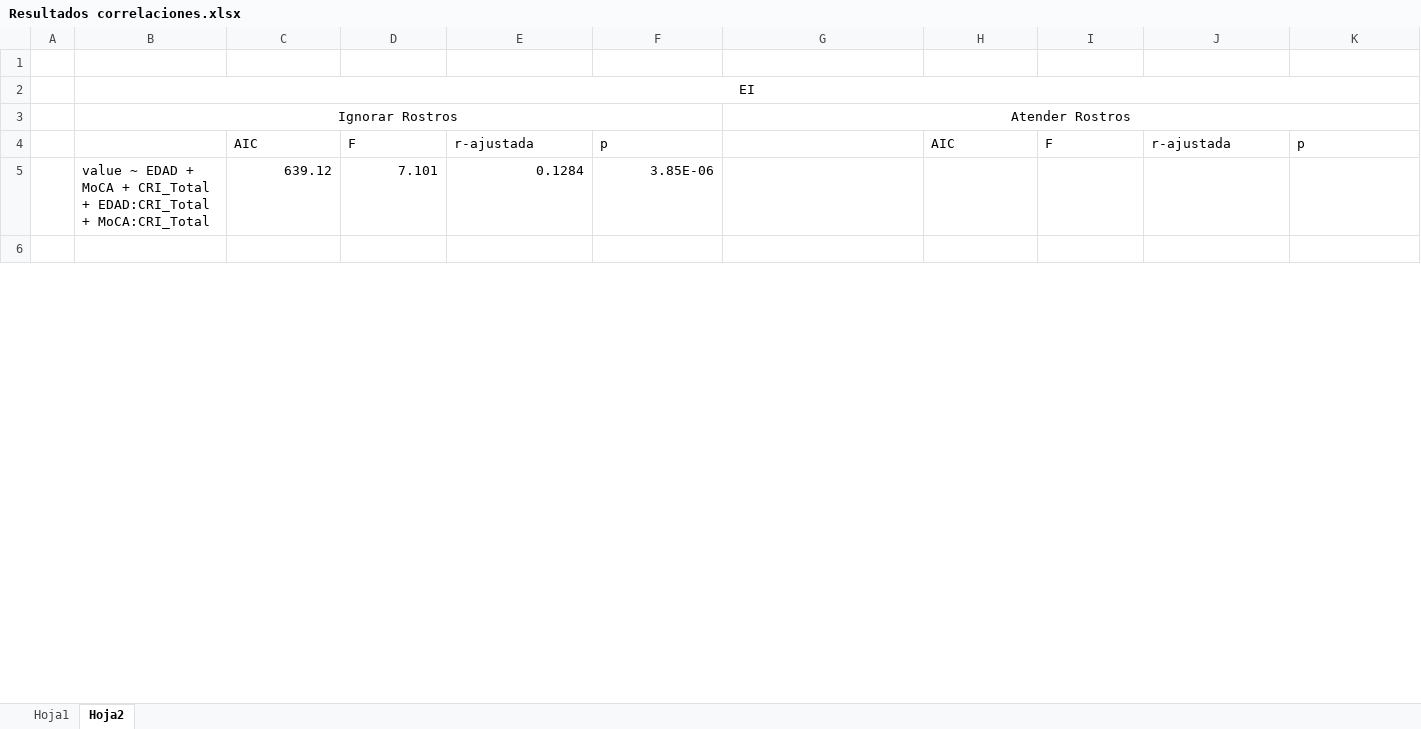
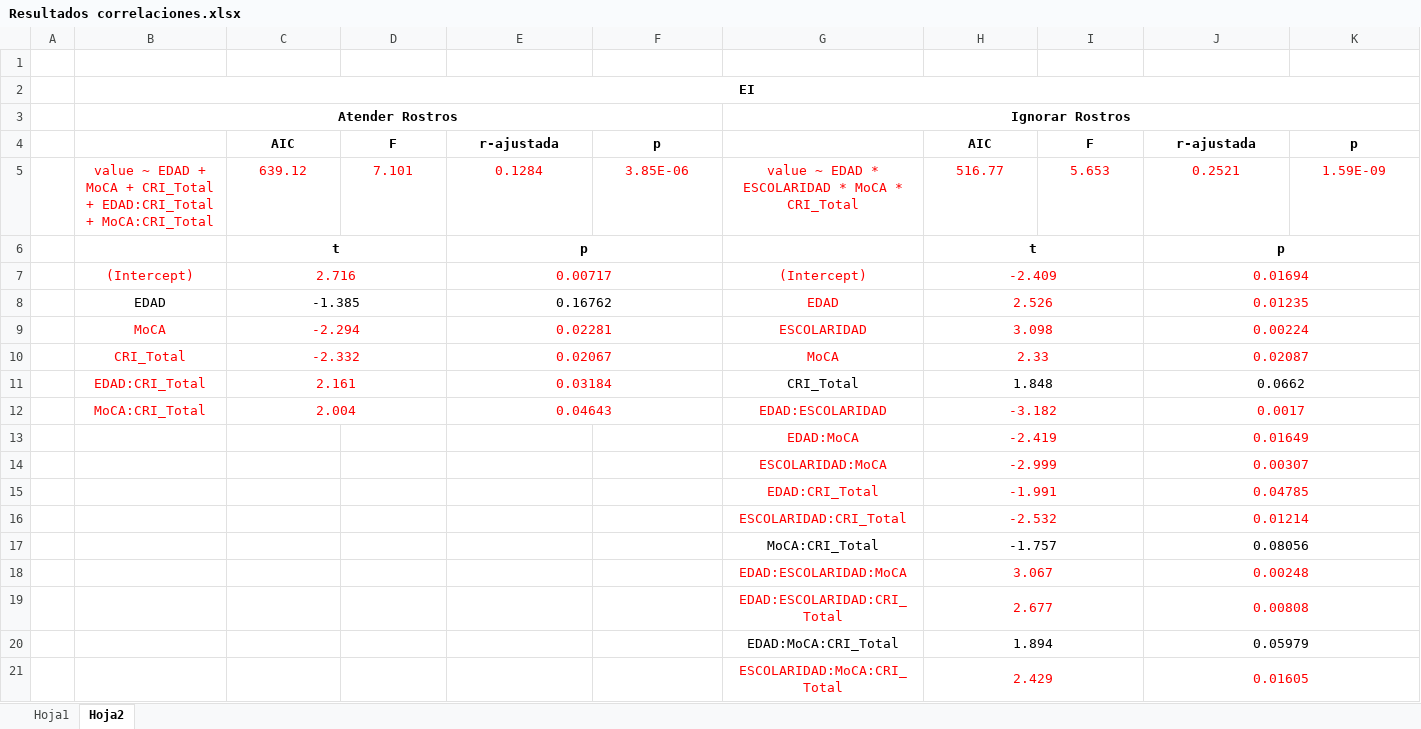
Before and after one commit to 1608elissa/Analisis-R, an Excel workbook: Resultados correlaciones.xlsx, sheet Hoja2, drawn as a sheet; only a part is shown; the shorter side is filled out with more unchanged rows; values as stored, in another font and other column widths than the file's, no borders; removed rows and columns are numbered as before the commit, all else as after; the diff covers the shown part only; the diff names each change by its address in the sheet, - before the commit and + after, or states it on an @@ line.

```diff
--- a/Resultados correlaciones.xlsx (sheet Hoja2)
+++ b/Resultados correlaciones.xlsx (sheet Hoja2)
-B2 bold: off
+B2 bold: on
-row 3:  | Ignorar Rostros |  |  |  |  | Atender Rostros
+row 3:  | Atender Rostros |  |  |  |  | Ignorar Rostros
@@ C4:F4 bold: off → on, alignment: left → center @@
@@ H4:K4 bold: off → on, alignment: left → center @@
-B5 alignment: left
+B5 alignment: center
-B5:F5 text colour: black
+B5:F5 text colour: #FF0000
-C5:F5 alignment: right
+C5:F5 alignment: center
-G5: (empty)
+G5: value ~ EDAD * ESCOLARIDAD * MoCA * CRI_Total
-H5: (empty)
+H5: 516.77
-I5: (empty)
+I5: 5.653
-J5: (empty)
+J5: 0.2521
-K5: (empty)
+K5: 1.59E-09
+row 6:  |  | t |  | p |  |  | t |  | p
+row 7:  | (Intercept) | 2.716 |  | 0.00717 |  | (Intercept) | -2.409 |  | 0.01694
+row 8:  | EDAD | -1.385 |  | 0.16762 |  | EDAD | 2.526 |  | 0.01235
+row 9:  | MoCA | -2.294 |  | 0.02281 |  | ESCOLARIDAD | 3.098 |  | 0.00224
+row 10:  | CRI_Total | -2.332 |  | 0.02067 |  | MoCA | 2.33 |  | 0.02087
+row 11:  | EDAD:CRI_Total | 2.161 |  | 0.03184 |  | CRI_Total | 1.848 |  | 0.0662
+row 12:  | MoCA:CRI_Total | 2.004 |  | 0.04643 |  | EDAD:ESCOLARIDAD | -3.182 |  | 0.0017
+row 13:  |  |  |  |  |  | EDAD:MoCA | -2.419 |  | 0.01649
+row 14:  |  |  |  |  |  | ESCOLARIDAD:MoCA | -2.999 |  | 0.00307
+row 15:  |  |  |  |  |  | EDAD:CRI_Total | -1.991 |  | 0.04785
+row 16:  |  |  |  |  |  | ESCOLARIDAD:CRI_Total | -2.532 |  | 0.01214
+row 17:  |  |  |  |  |  | MoCA:CRI_Total | -1.757 |  | 0.08056
+row 18:  |  |  |  |  |  | EDAD:ESCOLARIDAD:MoCA | 3.067 |  | 0.00248
+row 19:  |  |  |  |  |  | EDAD:ESCOLARIDAD:CRI_Total | 2.677 |  | 0.00808
+row 20:  |  |  |  |  |  | EDAD:MoCA:CRI_Total | 1.894 |  | 0.05979
+row 21:  |  |  |  |  |  | ESCOLARIDAD:MoCA:CRI_Total | 2.429 |  | 0.01605
```
Also changed, not shown: 31 added rows, 2 removed rows and 14 edited cells elsewhere in this sheet, 3 other files.
